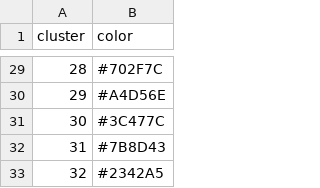
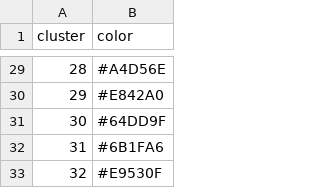
Before and after one commit to tanaylab/metacells, a CSV file: vignettes/cluster-colors.csv, drawn as a sheet; only a part is shown, gaps mark what is left out; the diff covers the shown part only.

```diff
--- a/vignettes/cluster-colors.csv
+++ b/vignettes/cluster-colors.csv
@@ -29,5 +29,5 @@
-28,"#702F7C"
-29,"#A4D56E"
-30,"#3C477C"
-31,"#7B8D43"
-32,"#2342A5"
+28,"#A4D56E"
+29,"#E842A0"
+30,"#64DD9F"
+31,"#6B1FA6"
+32,"#E9530F"
```
Also changed, not shown: 26 edited cells elsewhere in this file, 30 other files.
